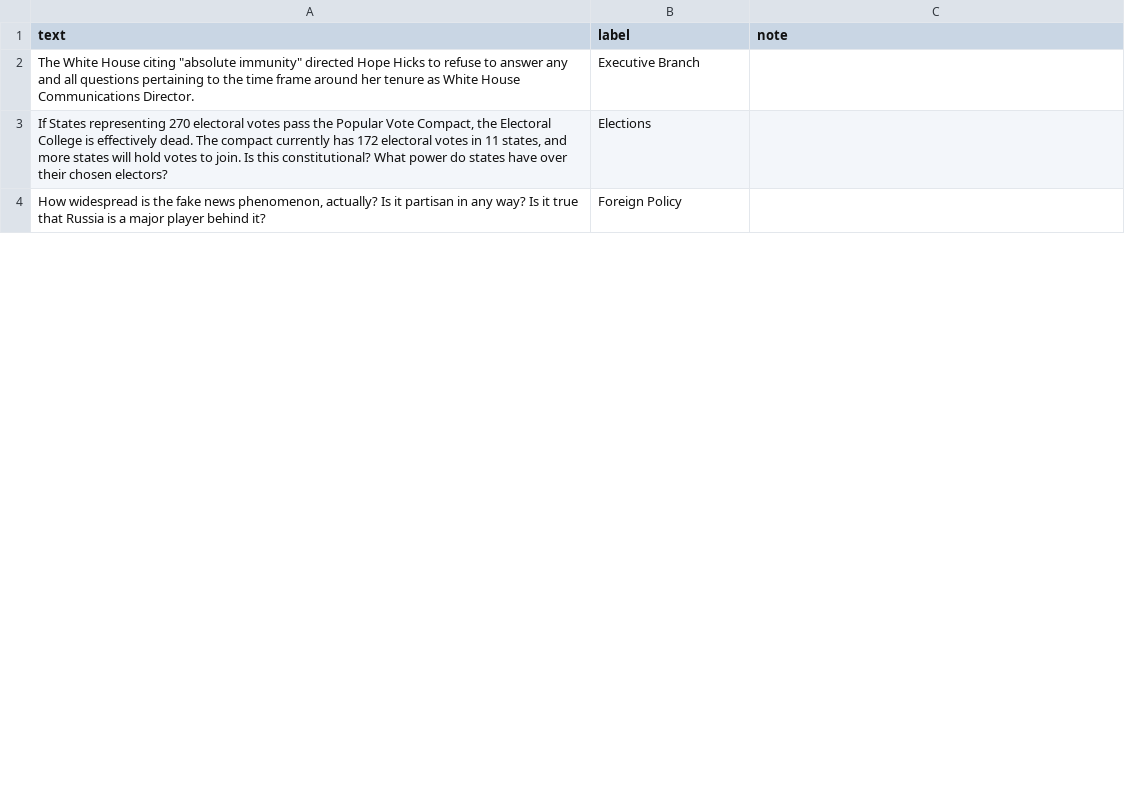
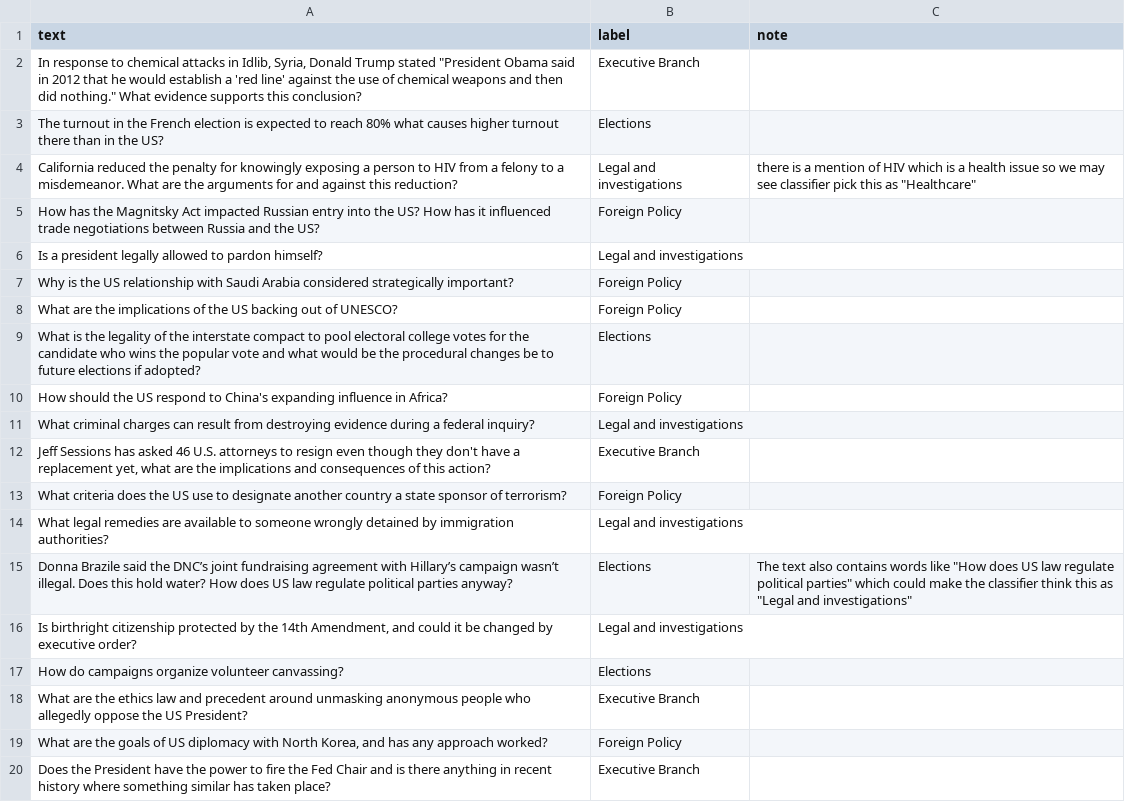
Before and after one commit to dhalderBU/ai201-project3-takemeter-starter-v2026, a CSV file: test_split.csv, drawn as a sheet; only a part is shown; the shorter side is filled out with more unchanged rows; the diff covers the shown part only.

```diff
--- a/test_split.csv
+++ b/test_split.csv
@@ -1,3 +1,20 @@
 text,label,note
-"The White House citing ""absolute immunity"" directed Hope Hicks to refuse to answer any and all questions pertaining to the time frame around her tenure as White House Communications Director.",Executive Branch,
-"If States representing 270 electoral votes pass the Popular Vote Compact, the Electoral College is effectively dead. The compact currently has 172 electoral votes in 11 states, and more states will hold votes to join. Is this constitutional? What power do states have over their chosen electors?",Elections,
+"In response to chemical attacks in Idlib, Syria, Donald Trump stated ""President Obama said in 2012 that he would establish a 'red line' against the use of chemical weapons and then did nothing."" What evidence supports this conclusion?",Executive Branch,
+The turnout in the French election is expected to reach 80% what causes higher turnout there than in the US?,Elections,
+California reduced the penalty for knowingly exposing a person to HIV from a felony to a misdemeanor. What are the arguments for and against this reduction?,Legal and investigations," there is a mention of HIV which is a health issue so we may see classifier pick this as ""Healthcare"""
+How has the Magnitsky Act impacted Russian entry into the US? How has it influenced trade negotiations between Russia and the US?,Foreign Policy,
+Is a president legally allowed to pardon himself?,Legal and investigations,
+Why is the US relationship with Saudi Arabia considered strategically important?,Foreign Policy,
+What are the implications of the US backing out of UNESCO?,Foreign Policy,
+What is the legality of the interstate compact to pool electoral college votes for the candidate who wins the popular vote and what would be the procedural changes be to future elections if adopted?,Elections,
+How should the US respond to China's expanding influence in Africa?,Foreign Policy,
+What criminal charges can result from destroying evidence during a federal inquiry?,Legal and investigations,
+"Jeff Sessions has asked 46 U.S. attorneys to resign even though they don't have a replacement yet, what are the implications and consequences of this action?",Executive Branch,
+What criteria does the US use to designate another country a state sponsor of terrorism?,Foreign Policy,
+What legal remedies are available to someone wrongly detained by immigration authorities?,Legal and investigations,
+Donna Brazile said the DNC’s joint fundraising agreement with Hillary’s campaign wasn’t illegal. Does this hold water? How does US law regulate political parties anyway?,Elections,"The text also contains words like ""How does US law regulate political parties"" which could make the classifier think this as ""Legal and investigations""  "
+"Is birthright citizenship protected by the 14th Amendment, and could it be changed by executive order?",Legal and investigations,
+How do campaigns organize volunteer canvassing?,Elections,
+What are the ethics law and precedent around unmasking anonymous people who allegedly oppose the US President?,Executive Branch,
+"What are the goals of US diplomacy with North Korea, and has any approach worked?",Foreign Policy,
+Does the President have the power to fire the Fed Chair and is there anything in recent history where something similar has taken place?,Executive Branch,
```
Also changed, not shown: 25 added rows, 19 removed rows, 3 moved rows and 4 edited cells elsewhere in this file, 1 other file.
